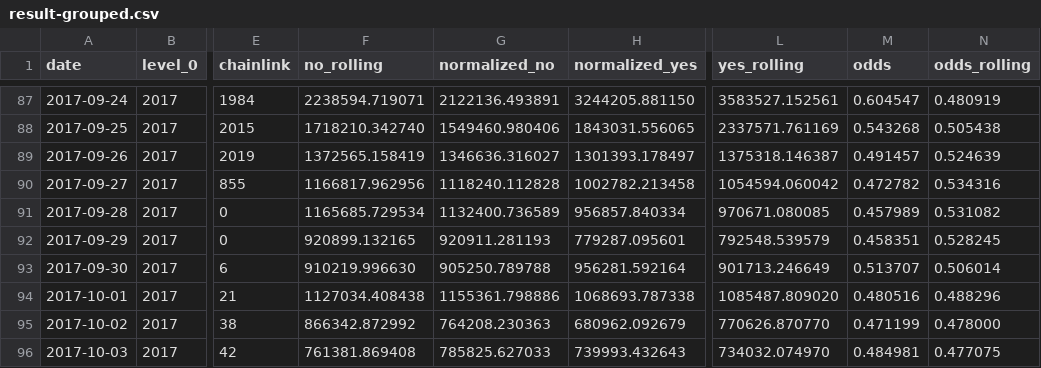
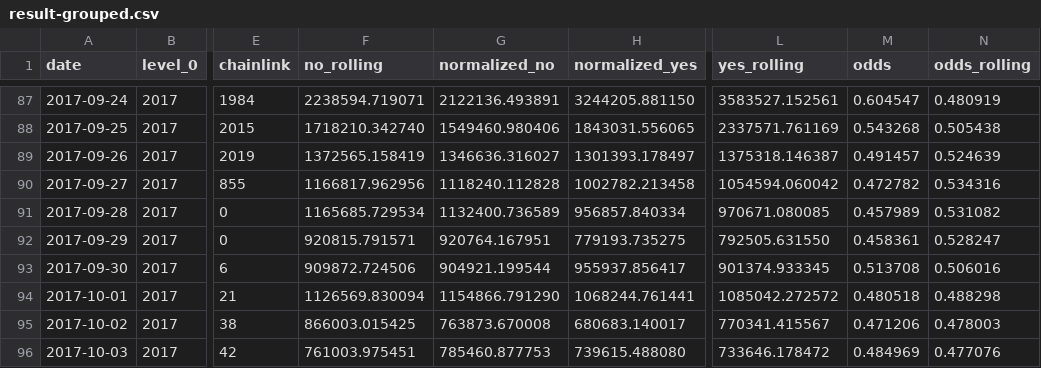
Before and after one commit to pboulus/pboulus.github.io, a CSV file: app/result-grouped.csv, drawn as a sheet; only a part is shown, gaps mark what is left out; the diff covers the shown part only; the diff names each change by its address in the sheet, - before the commit and + after, or states it on an @@ line.

Commit message:
Automatic data update

```diff
--- a/app/result-grouped.csv
+++ b/app/result-grouped.csv
-F92 (no_rolling): 920899.132165
+F92 (no_rolling): 920815.791571
-G92 (normalized_no): 920911.281193
+G92 (normalized_no): 920764.167951
-H92 (normalized_yes): 779287.095601
+H92 (normalized_yes): 779193.735275
-L92 (yes_rolling): 792548.539579
+L92 (yes_rolling): 792505.631550
-M92 (odds): 0.458351
+M92 (odds): 0.458361
-N92 (odds_rolling): 0.528245
+N92 (odds_rolling): 0.528247
-F93 (no_rolling): 910219.996630
+F93 (no_rolling): 909872.724506
-G93 (normalized_no): 905250.789788
+G93 (normalized_no): 904921.199544
-H93 (normalized_yes): 956281.592164
+H93 (normalized_yes): 955937.856417
-L93 (yes_rolling): 901713.246649
+L93 (yes_rolling): 901374.933345
-M93 (odds): 0.513707
+M93 (odds): 0.513708
-N93 (odds_rolling): 0.506014
+N93 (odds_rolling): 0.506016
-F94 (no_rolling): 1127034.408438
+F94 (no_rolling): 1126569.830094
-G94 (normalized_no): 1155361.798886
+G94 (normalized_no): 1154866.791290
-H94 (normalized_yes): 1068693.787338
+H94 (normalized_yes): 1068244.761441
-L94 (yes_rolling): 1085487.809020
+L94 (yes_rolling): 1085042.272572
-M94 (odds): 0.480516
+M94 (odds): 0.480518
-N94 (odds_rolling): 0.488296
+N94 (odds_rolling): 0.488298
-F95 (no_rolling): 866342.872992
+F95 (no_rolling): 866003.015425
-G95 (normalized_no): 764208.230363
+G95 (normalized_no): 763873.670008
-H95 (normalized_yes): 680962.092679
+H95 (normalized_yes): 680683.140017
-L95 (yes_rolling): 770626.870770
+L95 (yes_rolling): 770341.415567
-M95 (odds): 0.471199
+M95 (odds): 0.471206
-N95 (odds_rolling): 0.478000
+N95 (odds_rolling): 0.478003
-F96 (no_rolling): 761381.869408
+F96 (no_rolling): 761003.975451
-G96 (normalized_no): 785825.627033
+G96 (normalized_no): 785460.877753
-H96 (normalized_yes): 739993.432643
+H96 (normalized_yes): 739615.488080
-L96 (yes_rolling): 734032.074970
+L96 (yes_rolling): 733646.178472
-M96 (odds): 0.484981
+M96 (odds): 0.484969
-N96 (odds_rolling): 0.477075
+N96 (odds_rolling): 0.477076
```
Also changed, not shown: 20 edited cells elsewhere in this file, app/result.csv, 2 other files.
